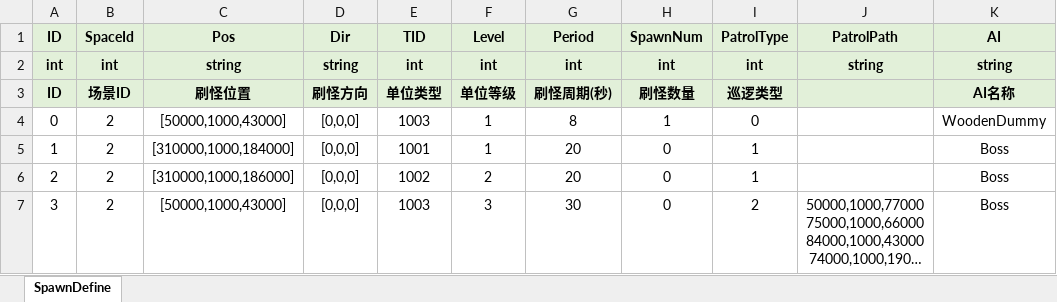
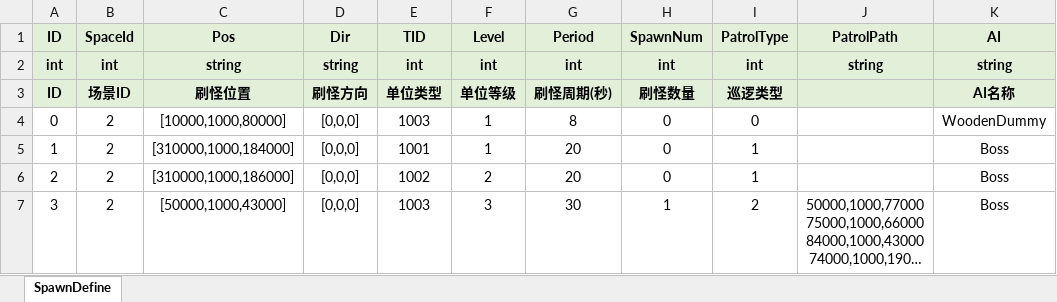
Before and after one commit to lianglllll/MMORPG, an Excel workbook: Tools/excel2json/excel/SpawnDefine.xlsx, sheet SpawnDefine, drawn as a sheet; long unchanged cells end in …; values as stored, in another font and other column widths than the file's, no borders; the diff names each change by its address in the sheet, - before the commit and + after, or states it on an @@ line.

```diff
--- a/Tools/excel2json/excel/SpawnDefine.xlsx (sheet SpawnDefine)
+++ b/Tools/excel2json/excel/SpawnDefine.xlsx (sheet SpawnDefine)
-C4 (Pos): [50000,1000,43000]
+C4 (Pos): [10000,1000,80000]
-H4 (SpawnNum): 1
+H4 (SpawnNum): 0
-H7 (SpawnNum): 0
+H7 (SpawnNum): 1
```
Also changed, not shown: Tools/excel2json/excel/SkillDefine.xlsx, 32 other files.
